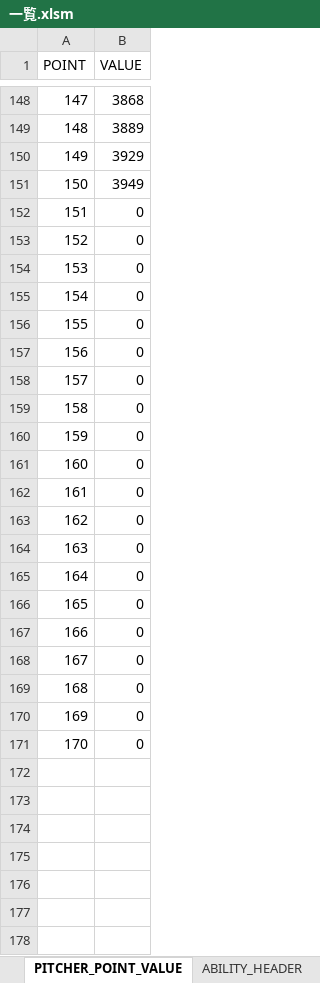
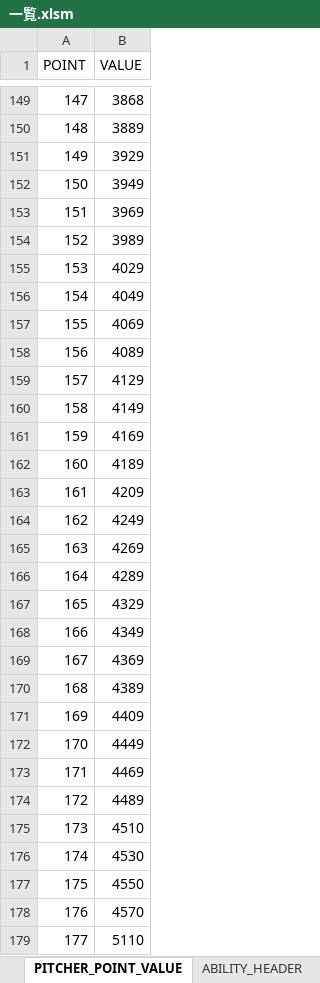
Before and after one commit to hitsujimeeee/pawapro-simu, an Excel workbook: data/一覧.xlsm, sheet PITCHER_POINT_VALUE, drawn as a sheet; only a part is shown, gaps mark what is left out; values as stored, in another font and other column widths than the file's, no borders; charts and pictures not drawn; addresses are those after the commit; the diff covers the shown part only; the diff names each change by its address in the sheet, - before the commit and + after, or states it on an @@ line.

```diff
--- a/data/一覧.xlsm (sheet PITCHER_POINT_VALUE)
+++ b/data/一覧.xlsm (sheet PITCHER_POINT_VALUE)
-B153 (VALUE): 0
+B153 (VALUE): 3969
-B154 (VALUE): 0
+B154 (VALUE): 3989
-B155 (VALUE): 0
+B155 (VALUE): 4029
-B156 (VALUE): 0
+B156 (VALUE): 4049
-B157 (VALUE): 0
+B157 (VALUE): 4069
-B158 (VALUE): 0
+B158 (VALUE): 4089
-B159 (VALUE): 0
+B159 (VALUE): 4129
-B160 (VALUE): 0
+B160 (VALUE): 4149
-B161 (VALUE): 0
+B161 (VALUE): 4169
-B162 (VALUE): 0
+B162 (VALUE): 4189
-B163 (VALUE): 0
+B163 (VALUE): 4209
-B164 (VALUE): 0
+B164 (VALUE): 4249
-B165 (VALUE): 0
+B165 (VALUE): 4269
-B166 (VALUE): 0
+B166 (VALUE): 4289
-B167 (VALUE): 0
+B167 (VALUE): 4329
-B168 (VALUE): 0
+B168 (VALUE): 4349
-B169 (VALUE): 0
+B169 (VALUE): 4369
-B170 (VALUE): 0
+B170 (VALUE): 4389
-B171 (VALUE): 0
+B171 (VALUE): 4409
-B172 (VALUE): 0
+B172 (VALUE): 4449
+row 173: 171 | 4469
+row 174: 172 | 4489
+row 175: 173 | 4510
+row 176: 174 | 4530
+row 177: 175 | 4550
+row 178: 176 | 4570
+row 179: 177 | 5110
```
Also changed, not shown: 14 added rows elsewhere in this sheet, sheet CHANGE_BALL_POINT, sheet BASE_POINT_HEADER, sheet ABILITY_DETAIL, charts or pictures, 14 other files.
